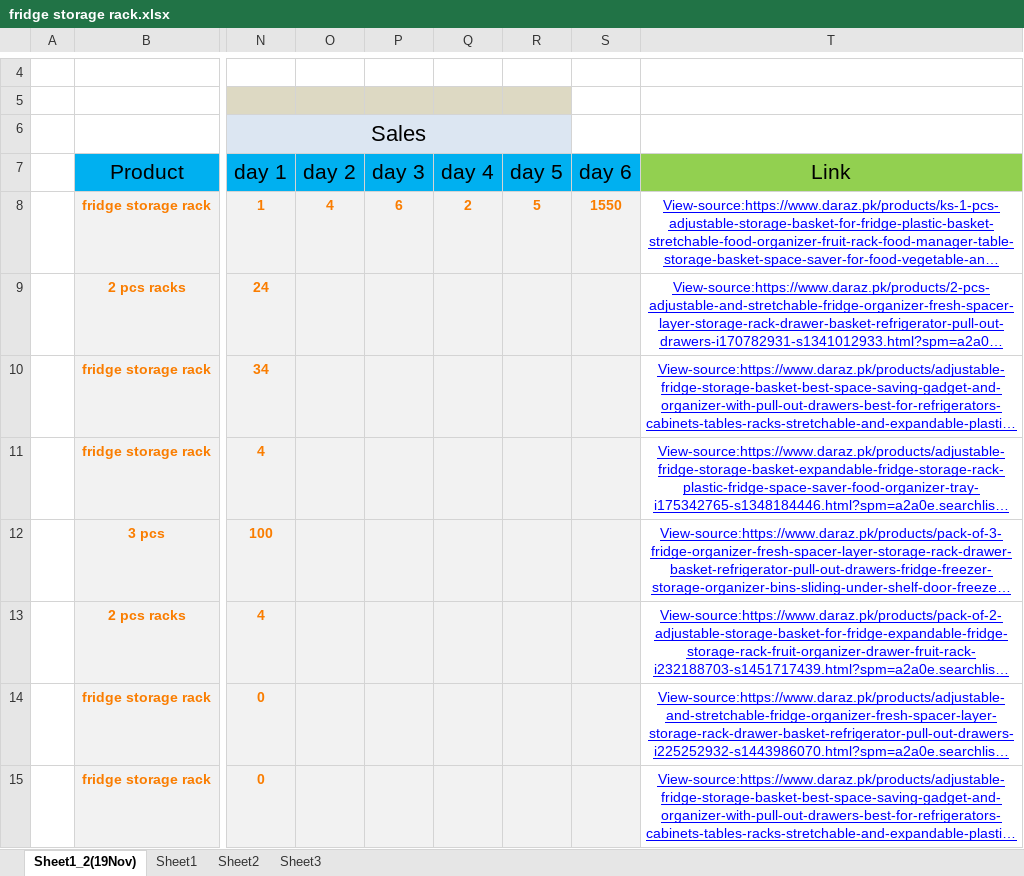
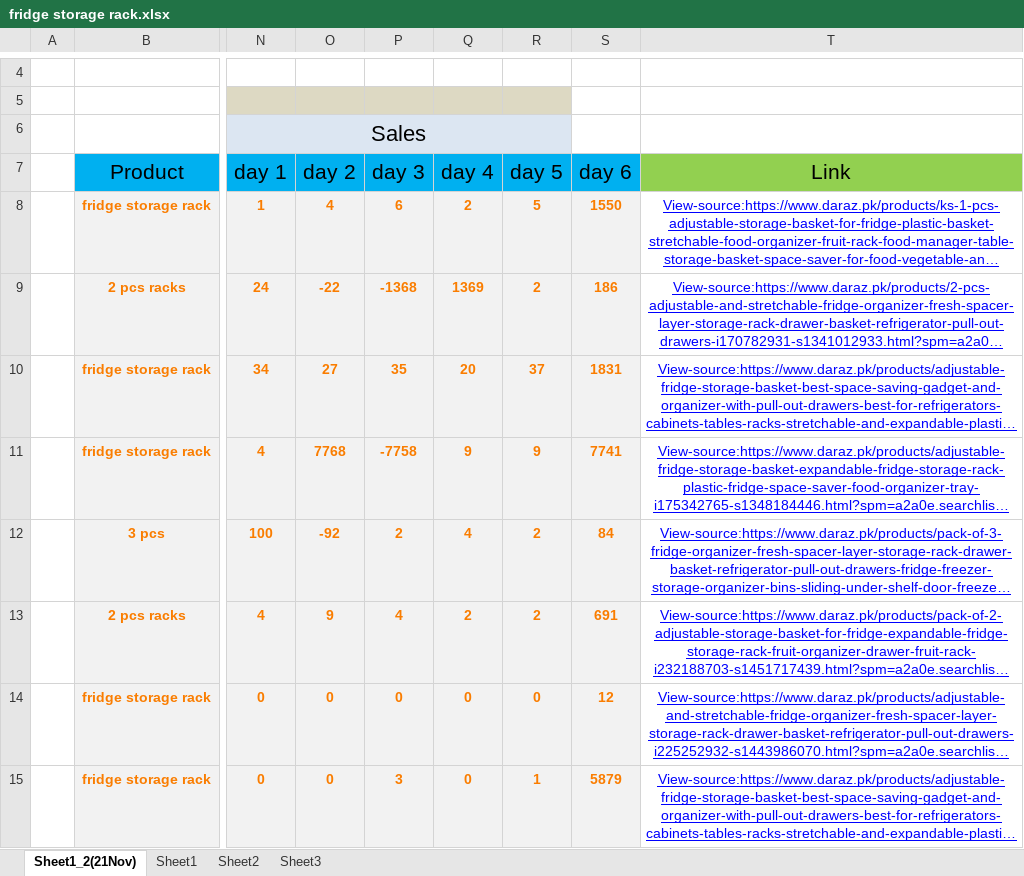
Before and after one commit to zowhair/product-daraz, an Excel workbook: daraz produts tracking/15-Nov-21/fridge storage rack.xlsx, sheet Sheet1_2(21Nov), drawn as a sheet; only a part is shown, gaps mark what is left out; long unchanged cells end in …; values as stored, in another font and other column widths than the file's, no borders; the diff covers the shown part only; the diff names each change by its address in the sheet, - before the commit and + after, or states it on an @@ line.

```diff
--- a/daraz produts tracking/15-Nov-21/fridge storage rack.xlsx (sheet Sheet1_2(21Nov))
+++ b/daraz produts tracking/15-Nov-21/fridge storage rack.xlsx (sheet Sheet1_2(21Nov))
-sheet tab: Sheet1_2(19Nov)
+sheet tab: Sheet1_2(21Nov)
-O9: (empty)
+O9: -22
-P9: (empty)
+P9: -1368
-Q9: (empty)
+Q9: 1369
-R9: (empty)
+R9: 2
-S9: (empty)
+S9: 186
-O10: (empty)
+O10: 27
-P10: (empty)
+P10: 35
-Q10: (empty)
+Q10: 20
-R10: (empty)
+R10: 37
-S10: (empty)
+S10: 1831
-O11: (empty)
+O11: 7768
-P11: (empty)
+P11: -7758
-Q11: (empty)
+Q11: 9
-R11: (empty)
+R11: 9
-S11: (empty)
+S11: 7741
-O12: (empty)
+O12: -92
-P12: (empty)
+P12: 2
-Q12: (empty)
+Q12: 4
-R12:R13: (empty)
+R12:R13: 2
-S12: (empty)
+S12: 84
-O13: (empty)
+O13: 9
-P13: (empty)
+P13: 4
-Q13: (empty)
+Q13: 2
-S13: (empty)
+S13: 691
-O14:O15: (empty)
+O14:O15: 0
-P14: (empty)
+P14: 0
-Q14:Q15: (empty)
+Q14:Q15: 0
-R14: (empty)
+R14: 0
-S14: (empty)
+S14: 12
-P15: (empty)
+P15: 3
-R15: (empty)
+R15: 1
-S15: (empty)
+S15: 5879
```
Also changed, not shown: 3 added rows, 3 removed rows and 1 edited cell elsewhere in this sheet, daraz produts tracking/15-Nov-21/silicone brush gloves.xlsx, daraz produts tracking/16-Nov-21/food silicon cover.xlsx, 4 other files.
